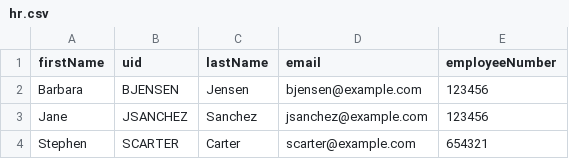
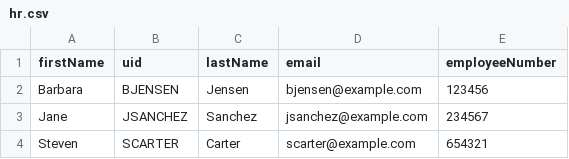
Before and after one commit to orchitech/OpenIDM, a CSV file: openidm-zip/src/main/resources/samples/getting-started/data/hr.csv, drawn as a sheet.

Commit message:
typos in GSG sample hr.csv
git-svn-id: https://svn.forgerock.org/openidm/trunk@5556 d98387aa-ee2c-4292-a9e6-504d2a719fd3

```diff
--- a/openidm-zip/src/main/resources/samples/getting-started/data/hr.csv
+++ b/openidm-zip/src/main/resources/samples/getting-started/data/hr.csv
@@ -2,3 +2,3 @@
 "Barbara", "BJENSEN", "Jensen", "bjensen@example.com", "123456"
-"Jane", "JSANCHEZ", "Sanchez", "jsanchez@example.com", "123456"
-"Stephen", "SCARTER", "Carter", "scarter@example.com", "654321"
+"Jane", "JSANCHEZ", "Sanchez", "jsanchez@example.com", "234567"
+"Steven", "SCARTER", "Carter", "scarter@example.com", "654321"
```
